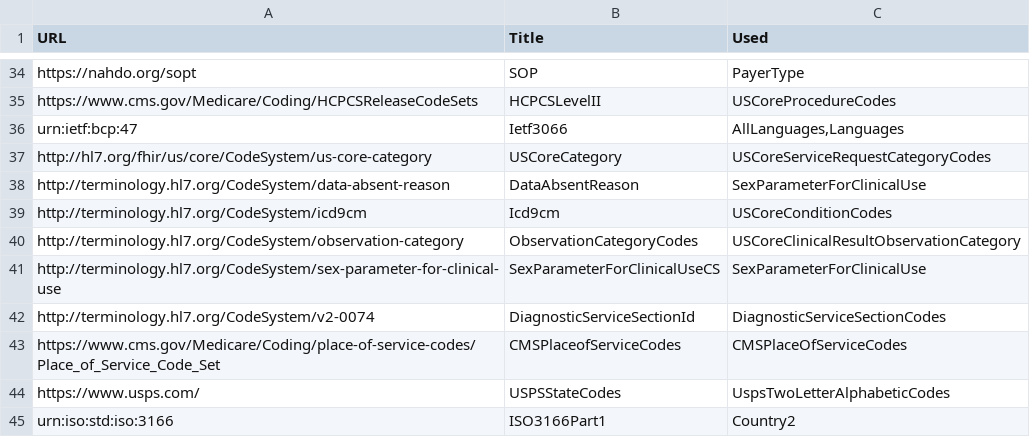
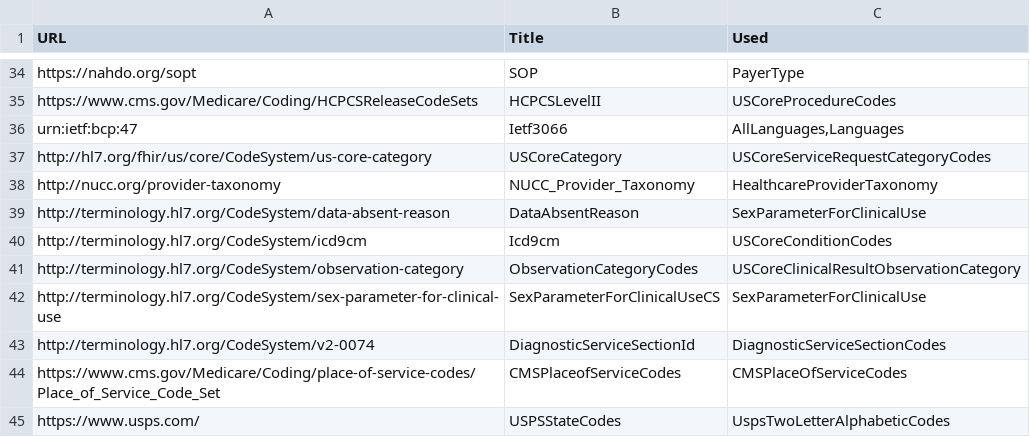
Before and after one commit to HL7/CDA-ccda, a CSV file: input/data/codesystem-filtered.csv, drawn as a sheet; only a part is shown, gaps mark what is left out; the shorter side is filled out with more unchanged rows.

```diff
--- a/input/data/codesystem-filtered.csv
+++ b/input/data/codesystem-filtered.csv
@@ -37,2 +37,3 @@ urn:ietf:bcp:47,Ietf3066,"AllLanguages,Languages"
 http://hl7.org/fhir/us/core/CodeSystem/us-core-category,USCoreCategory,"USCoreServiceRequestCategoryCodes"
+http://nucc.org/provider-taxonomy,NUCC_Provider_Taxonomy,"HealthcareProviderTaxonomy"
 http://terminology.hl7.org/CodeSystem/data-absent-reason,DataAbsentReason,"SexParameterForClinicalUse"
```
Also changed, not shown: input/data/uscdi-table.csv, input/data/valueset-filtered.csv, 7 other files.
